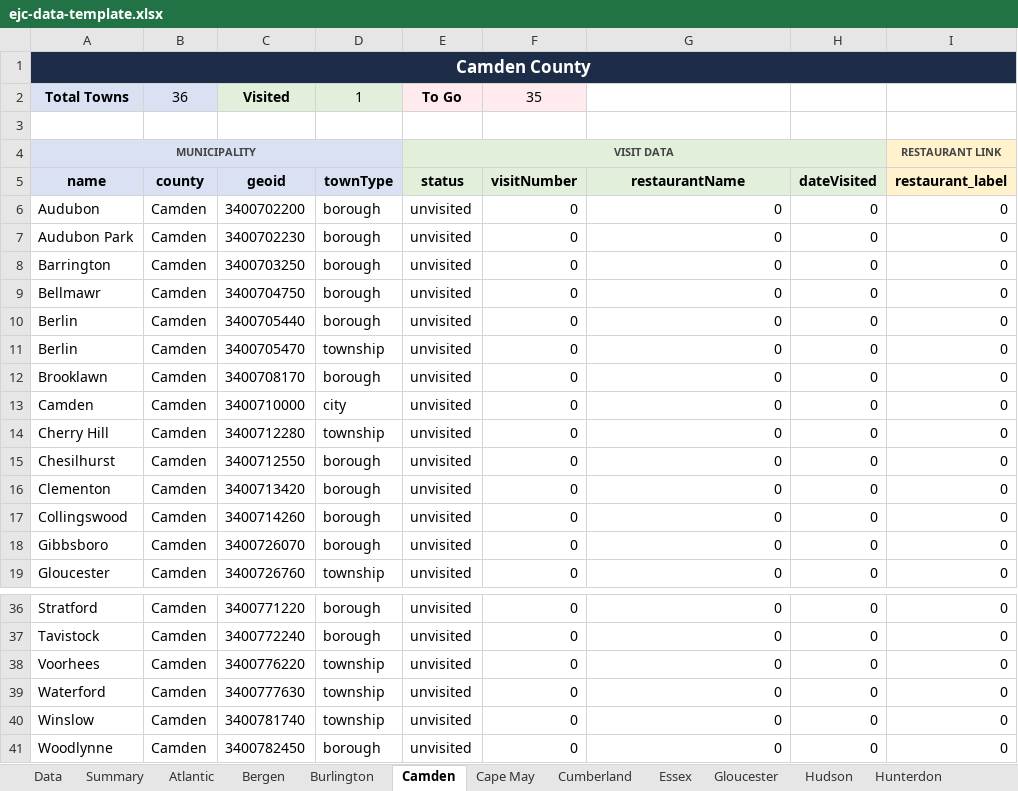
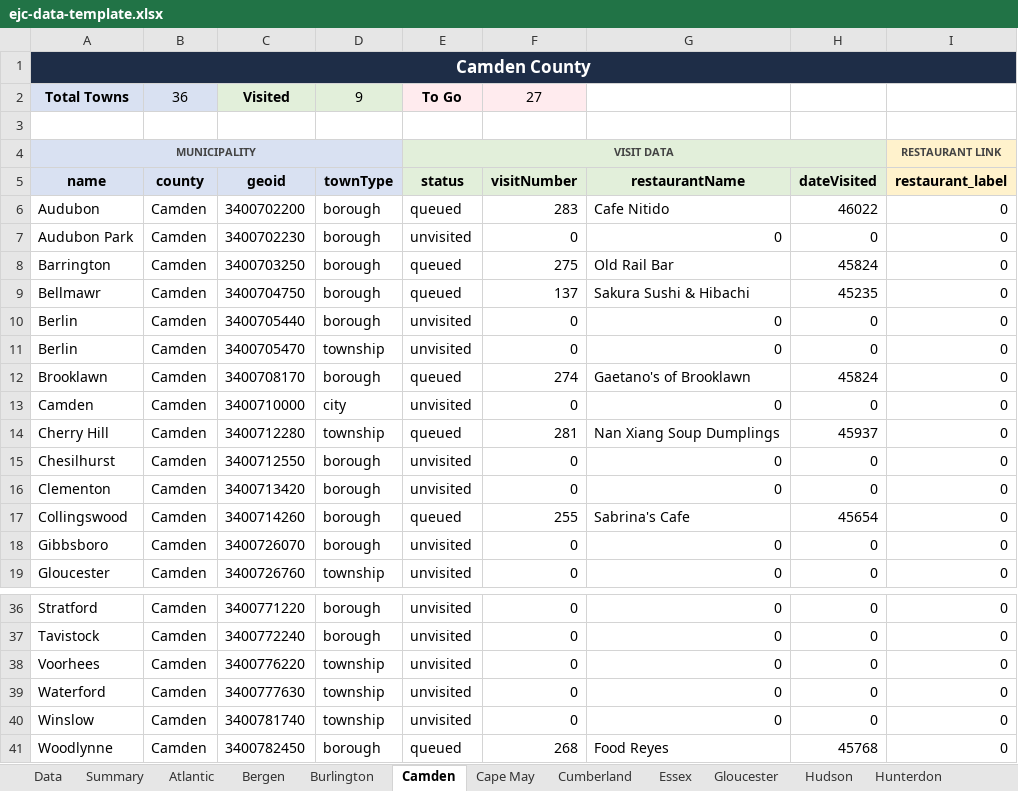
Before and after one commit to jrzyshr/eatjerseychallenge, an Excel workbook: data/ejc-data-template.xlsx, sheet Camden, drawn as a sheet; only a part is shown, gaps mark what is left out; values as stored, in another font and other column widths than the file's, no borders; the diff covers the shown part only; the diff names each change by its address in the sheet, - before the commit and + after, or states it on an @@ line.

```diff
--- a/data/ejc-data-template.xlsx (sheet Camden)
+++ b/data/ejc-data-template.xlsx (sheet Camden)
-D2 (townType): 1
+D2 (townType): 9
-F2 (visitNumber): 35
+F2 (visitNumber): 27
-E6 (status): unvisited
+E6 (status): queued
-F6 (visitNumber): 0
+F6 (visitNumber): 283
-G6 (restaurantName): 0
+G6 (restaurantName): Cafe Nitido
-H6 (dateVisited): 0
+H6 (dateVisited): 46022
-E8:E9 (status): unvisited
+E8:E9 (status): queued
-F8 (visitNumber): 0
+F8 (visitNumber): 275
-G8 (restaurantName): 0
+G8 (restaurantName): Old Rail Bar
-H8 (dateVisited): 0
+H8 (dateVisited): 45824
-F9 (visitNumber): 0
+F9 (visitNumber): 137
-G9 (restaurantName): 0
+G9 (restaurantName): Sakura Sushi & Hibachi
-H9 (dateVisited): 0
+H9 (dateVisited): 45235
-E12 (status): unvisited
+E12 (status): queued
-F12 (visitNumber): 0
+F12 (visitNumber): 274
-G12 (restaurantName): 0
+G12 (restaurantName): Gaetano's of Brooklawn
-H12 (dateVisited): 0
+H12 (dateVisited): 45824
-E14 (status): unvisited
+E14 (status): queued
-F14 (visitNumber): 0
+F14 (visitNumber): 281
-G14 (restaurantName): 0
+G14 (restaurantName): Nan Xiang Soup Dumplings
-H14 (dateVisited): 0
+H14 (dateVisited): 45937
-E17 (status): unvisited
+E17 (status): queued
-F17 (visitNumber): 0
+F17 (visitNumber): 255
-G17 (restaurantName): 0
+G17 (restaurantName): Sabrina's Cafe
-H17 (dateVisited): 0
+H17 (dateVisited): 45654
-E41 (status): unvisited
+E41 (status): queued
-F41 (visitNumber): 0
+F41 (visitNumber): 268
-G41 (restaurantName): 0
+G41 (restaurantName): Food Reyes
-H41 (dateVisited): 0
+H41 (dateVisited): 45768
```
Also changed, not shown: 8 edited cells elsewhere in this sheet, sheet Data, sheet Summary, 3 other files.
